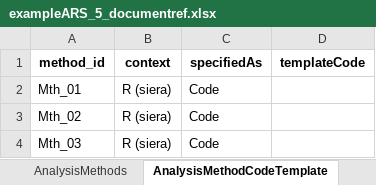
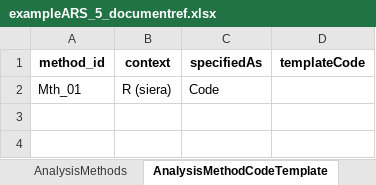
Before and after one commit to clymbclinical/siera, an Excel workbook: inst/extdata/exampleARS_5_documentref.xlsx, sheet AnalysisMethodCodeTemplate, drawn as a sheet; values as stored, in another font and other column widths than the file's, no borders; the diff names each change by its address in the sheet, - before the commit and + after, or states it on an @@ line.

Commit message:
Close patch-coverage gaps and fix add-row context drop (#175)
Cover the documentRef extraction helpers (empty/list referenceDocuments,
absent referenceDocumentId, every pageRefs shape), the JSON inline+
documentRef mix with an empty-refId skip, and the XLSX add-row branch
(documentRef method with no AnalysisMethodCodeTemplate sheet row).

Fix a latent bug surfaced by that coverage: AnalysisMethods.R filters
templates on context %in% c('R','R (siera)','siera'), so a resolved
method whose row carried no context (the XLSX add-row branch, or a JSON
documentRef method that omits codeTemplate.context) was silently dropped.
The resolver now returns a context (manifest method's, else manifest-
level, else 'R (siera)') and both metadata paths use it. The shipped
exampleARS_5_documentref.xlsx now exercises both the update and add-row
branches.

```diff
--- a/inst/extdata/exampleARS_5_documentref.xlsx (sheet AnalysisMethodCodeTemplate)
+++ b/inst/extdata/exampleARS_5_documentref.xlsx (sheet AnalysisMethodCodeTemplate)
-row 3: Mth_02 | R (siera) | Code
-row 4: Mth_03 | R (siera) | Code
```
Also changed, not shown: 5 other files.
